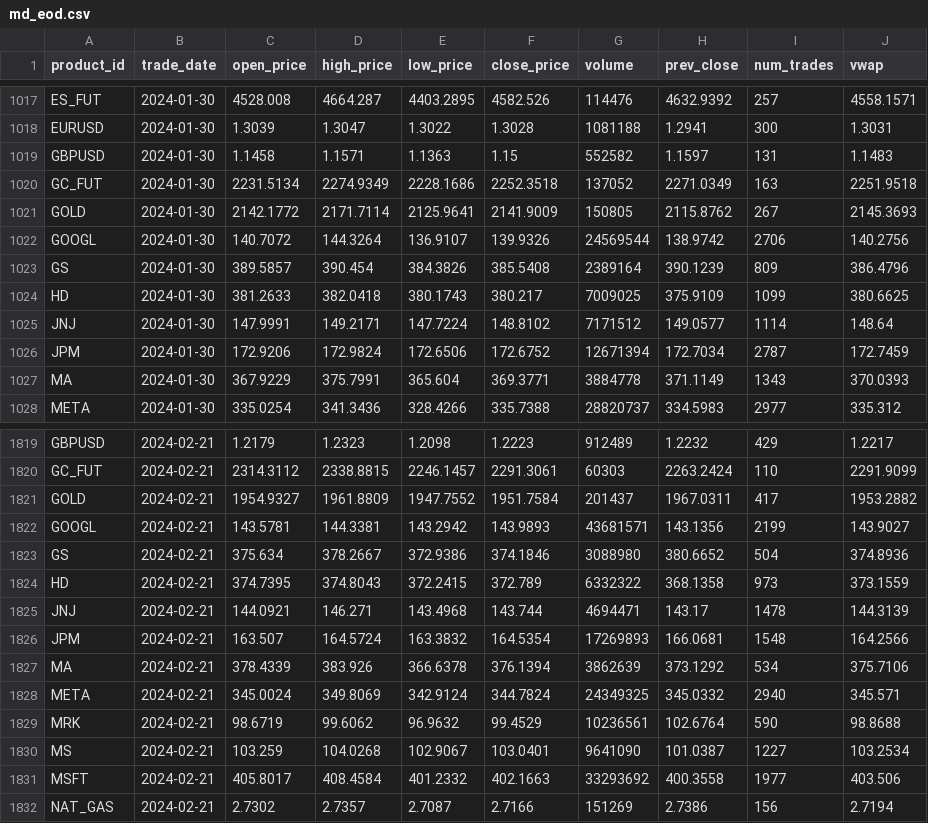
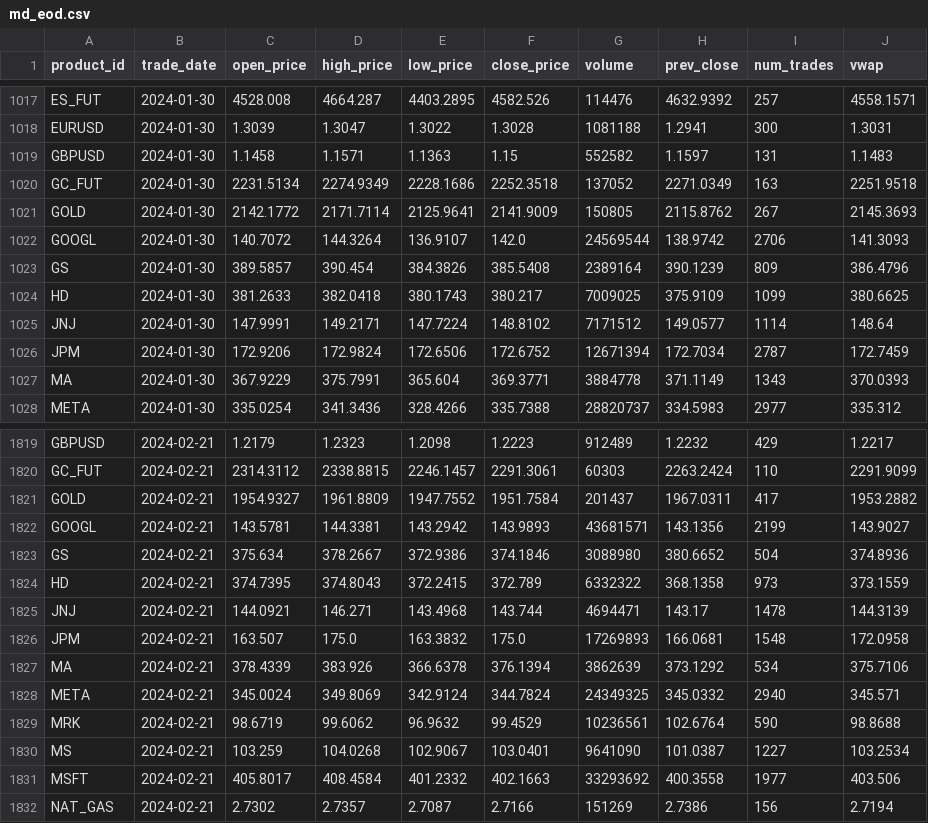
Before and after one commit to osiq-admin/analytics-platform-demo, a CSV file: workspace/data/csv/md_eod.csv, drawn as a sheet; only a part is shown, gaps mark what is left out; the diff covers the shown part only.

```diff
--- a/workspace/data/csv/md_eod.csv
+++ b/workspace/data/csv/md_eod.csv
@@ -1021,3 +1021,3 @@ GC_FUT,2024-01-30,2231.5134,2274.9349,2228.1686,2252.3518,137052,2271.0349,163,2
 GOLD,2024-01-30,2142.1772,2171.7114,2125.9641,2141.9009,150805,2115.8762,267,2145.3693
-GOOGL,2024-01-30,140.7072,144.3264,136.9107,139.9326,24569544,138.9742,2706,140.2756
+GOOGL,2024-01-30,140.7072,144.3264,136.9107,142.0,24569544,138.9742,2706,141.3093
 GS,2024-01-30,389.5857,390.454,384.3826,385.5408,2389164,390.1239,809,386.4796
@@ -1825,3 +1825,3 @@ HD,2024-02-21,374.7395,374.8043,372.2415,372.789,6332322,368.1358,973,373.1559
 JNJ,2024-02-21,144.0921,146.271,143.4968,143.744,4694471,143.17,1478,144.3139
-JPM,2024-02-21,163.507,164.5724,163.3832,164.5354,17269893,166.0681,1548,164.2566
+JPM,2024-02-21,163.507,175.0,163.3832,175.0,17269893,166.0681,1548,172.0958
 MA,2024-02-21,378.4339,383.926,366.6378,376.1394,3862639,373.1292,534,375.7106
```
Also changed, not shown: 3 added rows, 3 removed rows and 8 edited cells elsewhere in this file, 3 other files.
